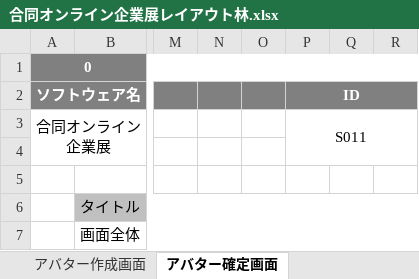
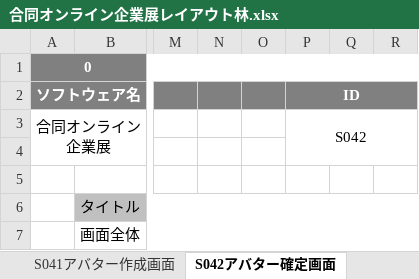
Before and after one commit to miyazaki026/git04, an Excel workbook: 合同オンライン企業展レイアウト林.xlsx, sheet S042アバター確定画面, drawn as a sheet; only a part is shown, gaps mark what is left out; values as stored, in another font and other column widths than the file's, no borders; charts and pictures not drawn; the diff names each change by its address in the sheet, - before the commit and + after, or states it on an @@ line.

```diff
--- a/合同オンライン企業展レイアウト林.xlsx (sheet S042アバター確定画面)
+++ b/合同オンライン企業展レイアウト林.xlsx (sheet S042アバター確定画面)
-sheet tab: アバター作成画面
+sheet tab: S041アバター作成画面
-sheet tab: アバター確定画面
+sheet tab: S042アバター確定画面
-P3 (ID): S011
+P3 (ID): S042
```
Also changed, not shown: sheet S041アバター作成画面, sheet S081説明会選択画面, sheet S051参加者メイン画面, sheet S071動画アップロード画面, sheet S052開催者側メイン画面, sheet S082説明会ブース内, 5 more sheets, other sheet tabs.
